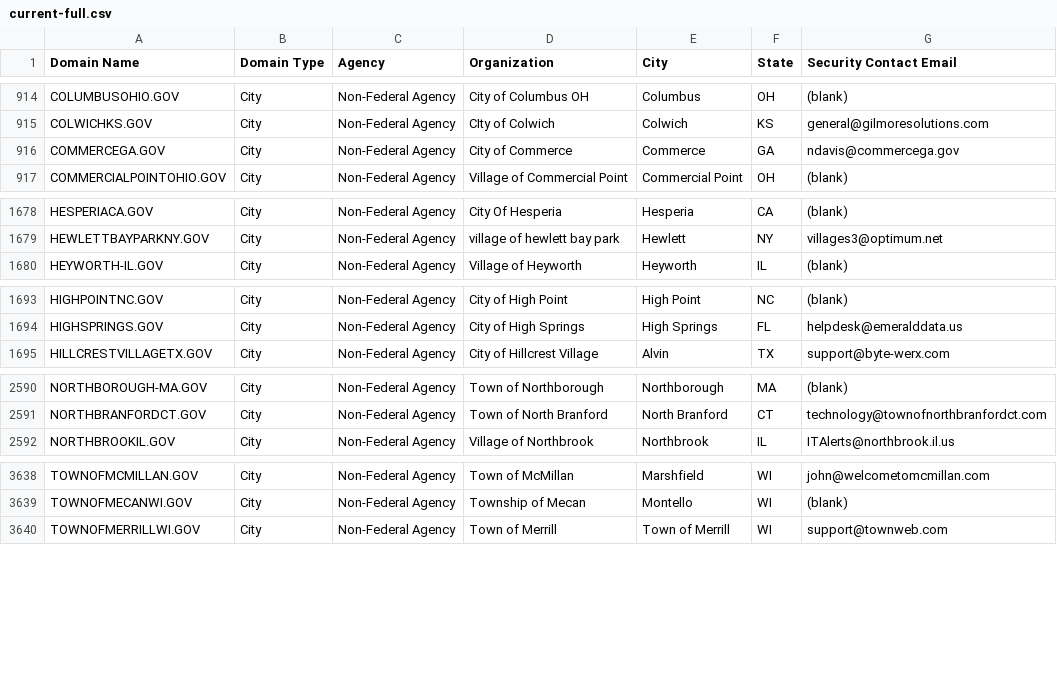
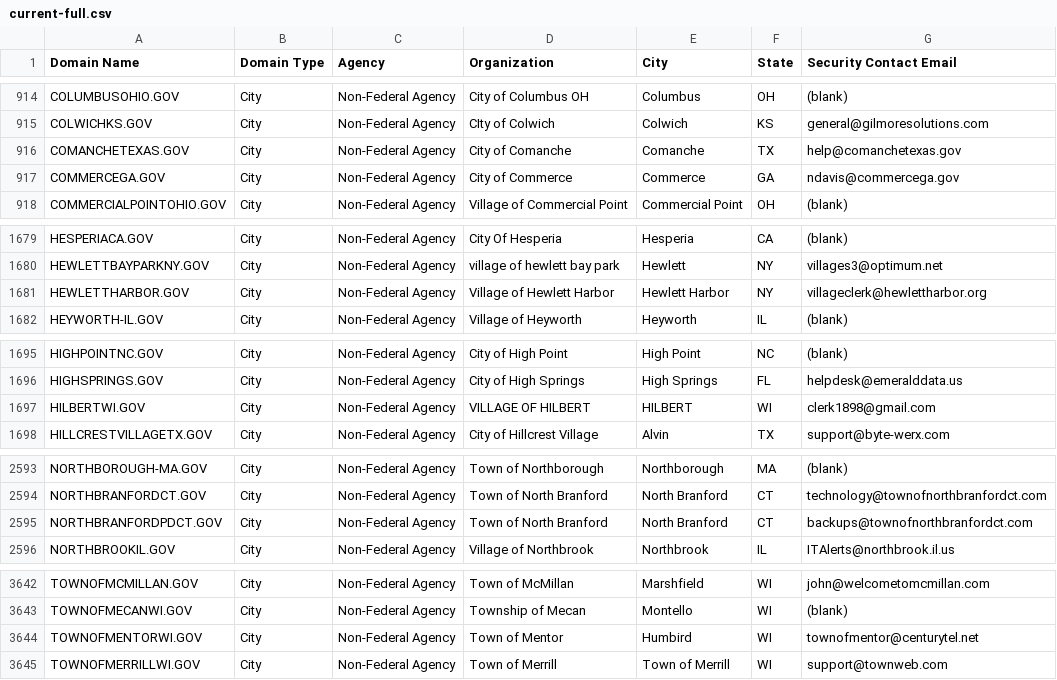
Before and after one commit to cisagov/dotgov-data, a CSV file: current-full.csv, drawn as a sheet; only a part is shown, gaps mark what is left out; the diff covers the shown part only; the diff names each change by its address in the sheet, - before the commit and + after, or states it on an @@ line.

Commit message:
Flat: latest data (2022-12-23T06:10:03.676Z) {   "date": "2022-12-23T06:10:03.676Z",   "files": [     {       "name": "current-full.csv",       "deltaBytes": 628,       "source": "https://domains.dotgov.gov/dotgov-web/publicreports/current-full"     }   ] }

```diff
--- a/current-full.csv
+++ b/current-full.csv
+row 916: COMANCHETEXAS.GOV | City | Non-Federal Agency | City of Comanche | Comanche | TX | help@comanchetexas.gov
+row 1681: HEWLETTHARBOR.GOV | City | Non-Federal Agency | Village of Hewlett Harbor | Hewlett Harbor | NY | villageclerk@hewlettharbor.org
+row 1697: HILBERTWI.GOV | City | Non-Federal Agency | VILLAGE OF HILBERT | HILBERT | WI | clerk1898@gmail.com
+row 2595: NORTHBRANFORDPDCT.GOV | City | Non-Federal Agency | Town of North Branford | North Branford | CT | backups@townofnorthbranfordct.com
+row 3644: TOWNOFMENTORWI.GOV | City | Non-Federal Agency | Town of Mentor | Humbird | WI | townofmentor@centurytel.net
```
Also changed, not shown: 1 added row and 2 edited cells elsewhere in this file.
